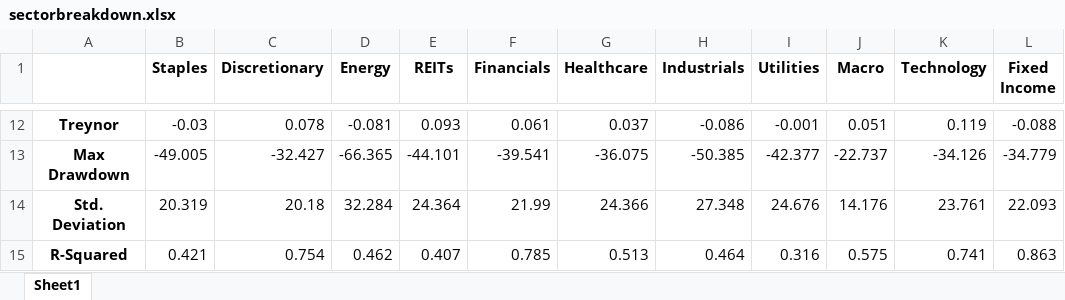
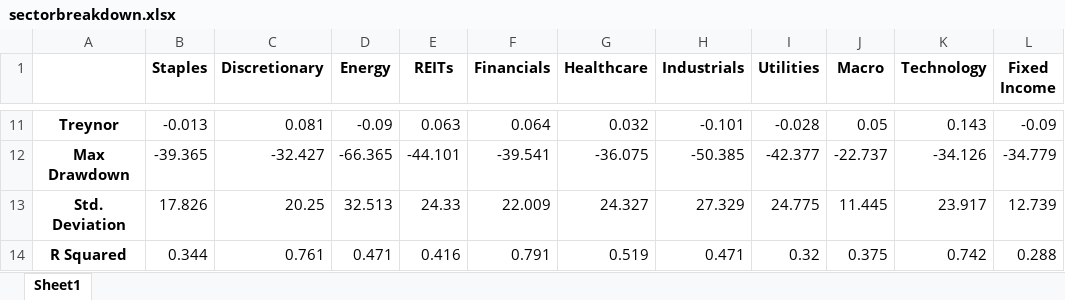
Before and after one commit to rampingray/ic-portfolio, an Excel workbook: outputs/sectorbreakdown.xlsx, sheet Sheet1, drawn as a sheet; only a part is shown, gaps mark what is left out; values as stored, in another font and other column widths than the file's, no borders; removed rows and columns are numbered as before the commit, all else as after; the diff covers the shown part only; the diff names each change by its address in the sheet, - before the commit and + after, or states it on an @@ line.

```diff
--- a/outputs/sectorbreakdown.xlsx (sheet Sheet1)
+++ b/outputs/sectorbreakdown.xlsx (sheet Sheet1)
-B11 (Staples): -0.03
+B11 (Staples): -0.013
-C11 (Discretionary): 0.078
+C11 (Discretionary): 0.081
-D11 (Energy): -0.081
+D11 (Energy): -0.09
-E11 (REITs): 0.093
+E11 (REITs): 0.063
-F11 (Financials): 0.061
+F11 (Financials): 0.064
-G11 (Healthcare): 0.037
+G11 (Healthcare): 0.032
-H11 (Industrials): -0.086
+H11 (Industrials): -0.101
-I11 (Utilities): -0.001
+I11 (Utilities): -0.028
-J11 (Macro): 0.051
+J11 (Macro): 0.05
-K11 (Technology): 0.119
+K11 (Technology): 0.143
-L11 (Fixed Income): -0.088
+L11 (Fixed Income): -0.09
-B12 (Staples): -49.005
+B12 (Staples): -39.365
-B13 (Staples): 20.319
+B13 (Staples): 17.826
-C13 (Discretionary): 20.18
+C13 (Discretionary): 20.25
-D13 (Energy): 32.284
+D13 (Energy): 32.513
-E13 (REITs): 24.364
+E13 (REITs): 24.33
-F13 (Financials): 21.99
+F13 (Financials): 22.009
-G13 (Healthcare): 24.366
+G13 (Healthcare): 24.327
-H13 (Industrials): 27.348
+H13 (Industrials): 27.329
-I13 (Utilities): 24.676
+I13 (Utilities): 24.775
-J13 (Macro): 14.176
+J13 (Macro): 11.445
-K13 (Technology): 23.761
+K13 (Technology): 23.917
-L13 (Fixed Income): 22.093
+L13 (Fixed Income): 12.739
-row 15: R-Squared | 0.421 | 0.754 | 0.462 | 0.407 | 0.785 | 0.513 | 0.464 | 0.316 | 0.575 | 0.741 | 0.863
+row 14: R Squared | 0.344 | 0.761 | 0.471 | 0.416 | 0.791 | 0.519 | 0.471 | 0.32 | 0.375 | 0.742 | 0.288
```
Also changed, not shown: 6 added rows, 7 removed rows and 43 edited cells elsewhere in this sheet, outputs/market.xlsx, outputs/returnsPortfolioMarket.xlsx, 6 other files.
